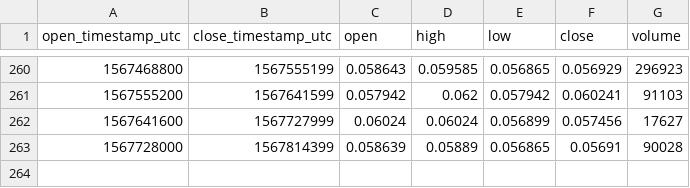
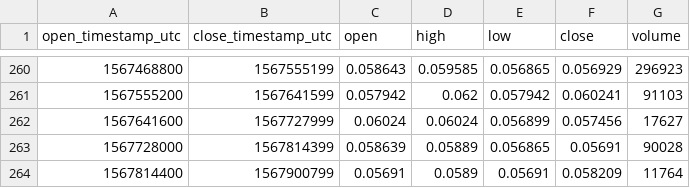
Before and after one commit to cryptobigbro/coinbasepro-GNT-USDC, a CSV file: coinbasepro-GNT-USDC-1d.csv, drawn as a sheet; only a part is shown, gaps mark what is left out; the diff names each change by its address in the sheet, - before the commit and + after, or states it on an @@ line.

```diff
--- a/coinbasepro-GNT-USDC-1d.csv
+++ b/coinbasepro-GNT-USDC-1d.csv
+row 264: 1567814400 | 1567900799 | 0.05691 | 0.0589 | 0.05691 | 0.058209 | 11764
```
Also changed, not shown: coinbasepro-GNT-USDC-1h.csv, coinbasepro-GNT-USDC-1m.csv.
